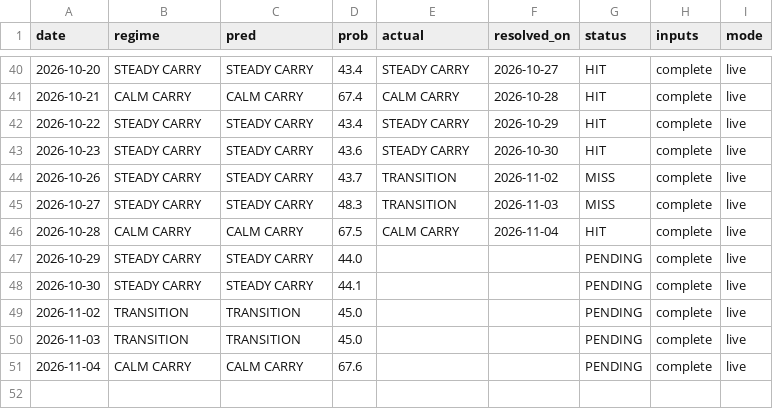
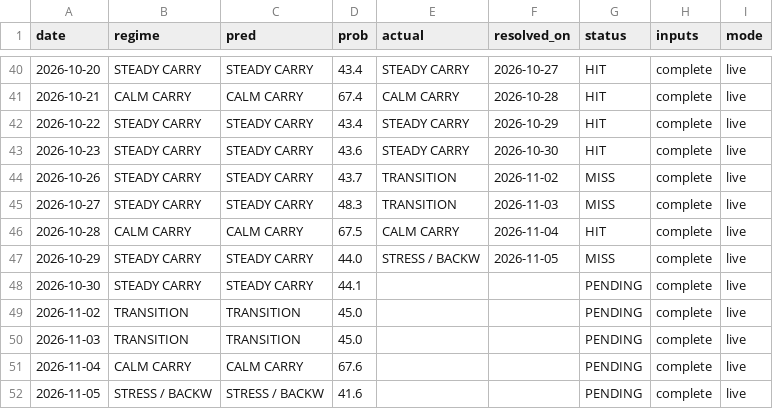
Before and after one commit to GusOEther/vrpx, a CSV file: forecast_forward.csv, drawn as a sheet; only a part is shown, gaps mark what is left out.

```diff
--- a/forecast_forward.csv
+++ b/forecast_forward.csv
@@ -46,3 +46,3 @@ date,regime,pred,prob,actual,resolved_on,status,inputs,mode
 2026-10-28,CALM CARRY,CALM CARRY,67.5,CALM CARRY,2026-11-04,HIT,complete,live
-2026-10-29,STEADY CARRY,STEADY CARRY,44.0,,,PENDING,complete,live
+2026-10-29,STEADY CARRY,STEADY CARRY,44.0,STRESS / BACKW,2026-11-05,MISS,complete,live
 2026-10-30,STEADY CARRY,STEADY CARRY,44.1,,,PENDING,complete,live
@@ -51 +51,2 @@ date,regime,pred,prob,actual,resolved_on,status,inputs,mode
 2026-11-04,CALM CARRY,CALM CARRY,67.6,,,PENDING,complete,live
+2026-11-05,STRESS / BACKW,STRESS / BACKW,41.6,,,PENDING,complete,live
```
